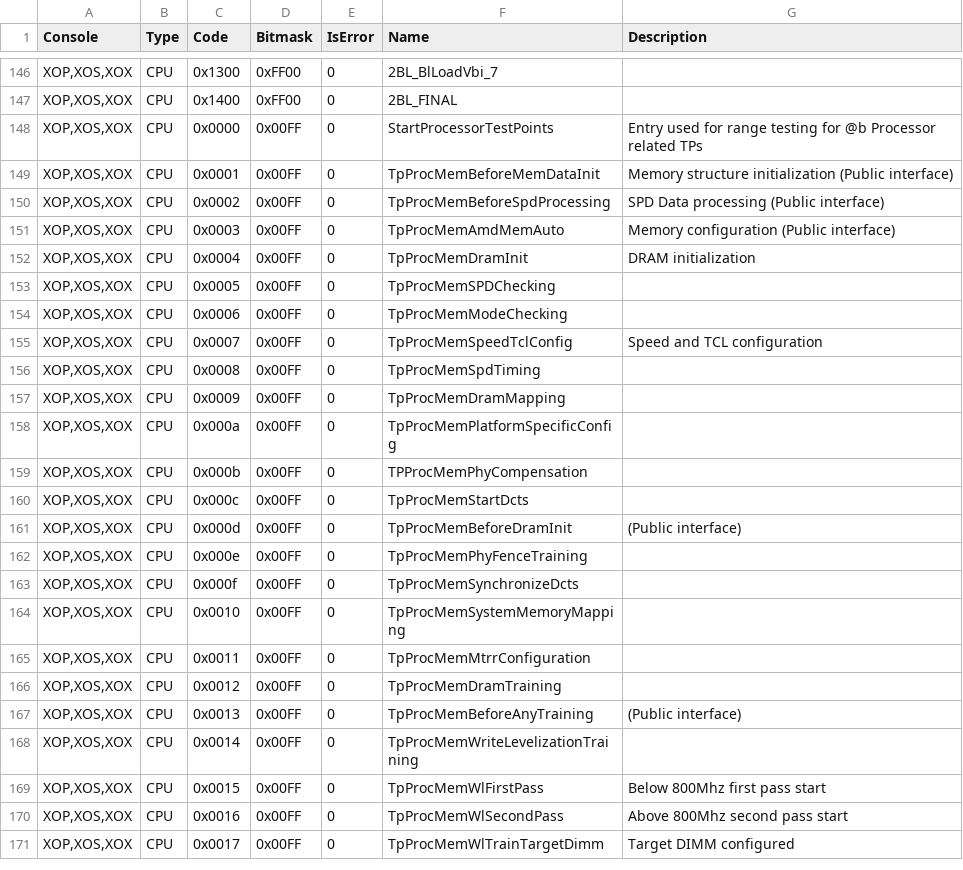
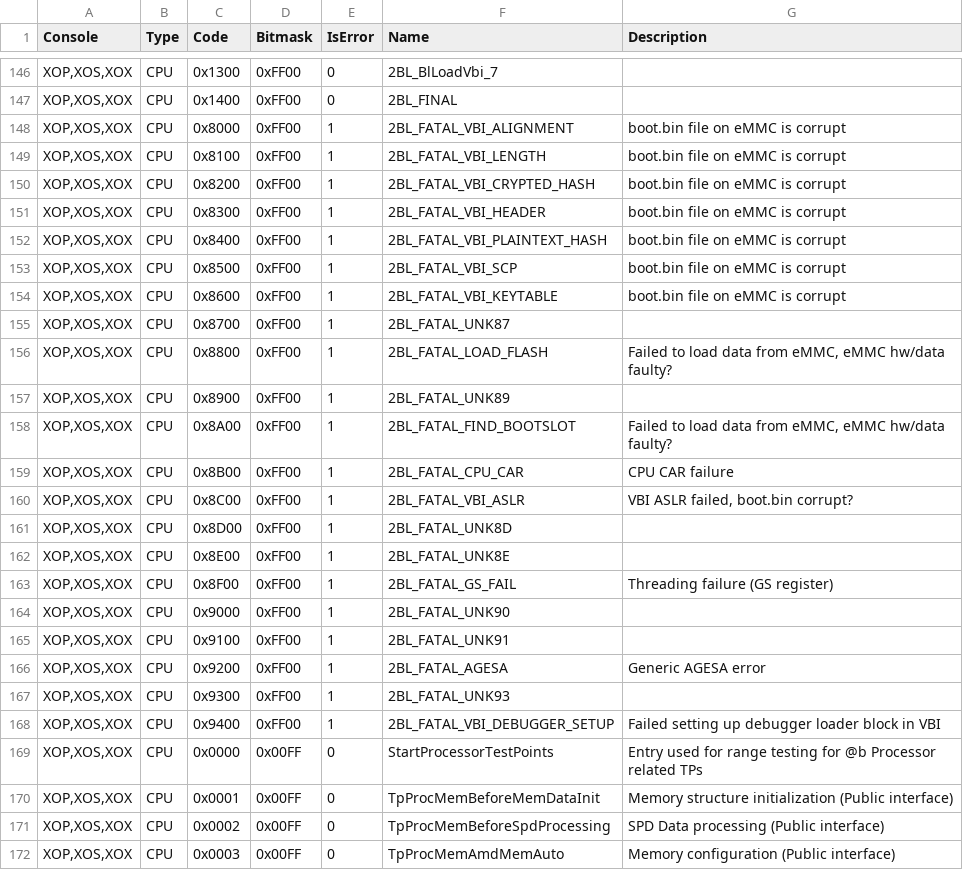
Before and after one commit to xboxoneresearch/errorcodes, a CSV file: postcodes.csv, drawn as a sheet; only a part is shown, gaps mark what is left out; the shorter side is filled out with more unchanged rows.

Commit message:
codes: Add 2BL error codes

```diff
--- a/postcodes.csv
+++ b/postcodes.csv
@@ -147,2 +147,23 @@
 "XOP,XOS,XOX","CPU","0x1400","0xFF00",0,"2BL_FINAL",
+"XOP,XOS,XOX","CPU","0x8000","0xFF00",1,"2BL_FATAL_VBI_ALIGNMENT","boot.bin file on eMMC is corrupt"
+"XOP,XOS,XOX","CPU","0x8100","0xFF00",1,"2BL_FATAL_VBI_LENGTH","boot.bin file on eMMC is corrupt"
+"XOP,XOS,XOX","CPU","0x8200","0xFF00",1,"2BL_FATAL_VBI_CRYPTED_HASH","boot.bin file on eMMC is corrupt"
+"XOP,XOS,XOX","CPU","0x8300","0xFF00",1,"2BL_FATAL_VBI_HEADER","boot.bin file on eMMC is corrupt"
+"XOP,XOS,XOX","CPU","0x8400","0xFF00",1,"2BL_FATAL_VBI_PLAINTEXT_HASH","boot.bin file on eMMC is corrupt"
+"XOP,XOS,XOX","CPU","0x8500","0xFF00",1,"2BL_FATAL_VBI_SCP","boot.bin file on eMMC is corrupt"
+"XOP,XOS,XOX","CPU","0x8600","0xFF00",1,"2BL_FATAL_VBI_KEYTABLE","boot.bin file on eMMC is corrupt"
+"XOP,XOS,XOX","CPU","0x8700","0xFF00",1,"2BL_FATAL_UNK87",
+"XOP,XOS,XOX","CPU","0x8800","0xFF00",1,"2BL_FATAL_LOAD_FLASH","Failed to load data from eMMC, eMMC hw/data faulty?"
+"XOP,XOS,XOX","CPU","0x8900","0xFF00",1,"2BL_FATAL_UNK89",
+"XOP,XOS,XOX","CPU","0x8A00","0xFF00",1,"2BL_FATAL_FIND_BOOTSLOT","Failed to load data from eMMC, eMMC hw/data faulty?"
+"XOP,XOS,XOX","CPU","0x8B00","0xFF00",1,"2BL_FATAL_CPU_CAR","CPU CAR  failure"
+"XOP,XOS,XOX","CPU","0x8C00","0xFF00",1,"2BL_FATAL_VBI_ASLR","VBI ASLR failed, boot.bin corrupt?"
+"XOP,XOS,XOX","CPU","0x8D00","0xFF00",1,"2BL_FATAL_UNK8D",
+"XOP,XOS,XOX","CPU","0x8E00","0xFF00",1,"2BL_FATAL_UNK8E",
+"XOP,XOS,XOX","CPU","0x8F00","0xFF00",1,"2BL_FATAL_GS_FAIL","Threading failure (GS register)"
+"XOP,XOS,XOX","CPU","0x9000","0xFF00",1,"2BL_FATAL_UNK90",
+"XOP,XOS,XOX","CPU","0x9100","0xFF00",1,"2BL_FATAL_UNK91",
+"XOP,XOS,XOX","CPU","0x9200","0xFF00",1,"2BL_FATAL_AGESA","Generic AGESA error"
+"XOP,XOS,XOX","CPU","0x9300","0xFF00",1,"2BL_FATAL_UNK93",
+"XOP,XOS,XOX","CPU","0x9400","0xFF00",1,"2BL_FATAL_VBI_DEBUGGER_SETUP","Failed setting up debugger loader block in VBI"
 "XOP,XOS,XOX","CPU","0x0000","0x00FF",0,"StartProcessorTestPoints","Entry used for range testing for @b Processor related TPs"
```
